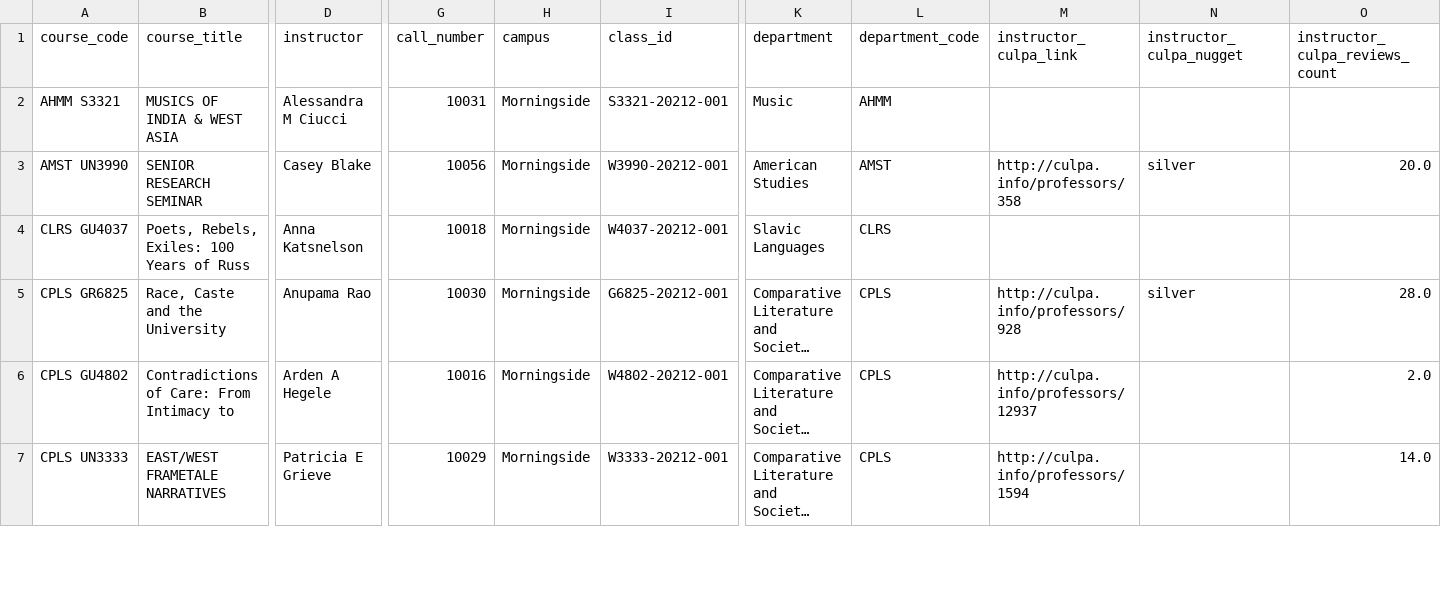
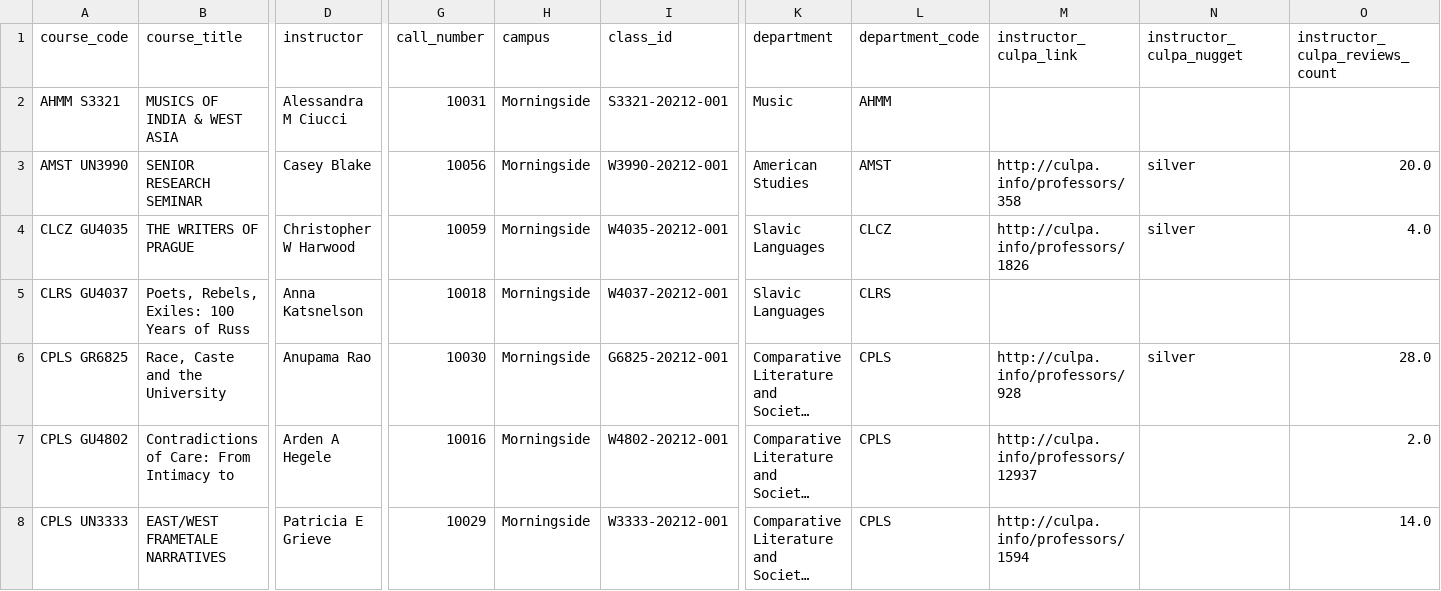
Before and after one commit to soid/columbia-catalog-data, a CSV file: classes/2021-Summer.csv, drawn as a sheet; only a part is shown, gaps mark what is left out; long unchanged cells end in …; rows hold the shown columns only; the diff names each change by its address in the sheet, - before the commit and + after, or states it on an @@ line.

```diff
--- a/classes/2021-Summer.csv
+++ b/classes/2021-Summer.csv
+row 4: CLCZ GU4035 | THE WRITERS OF PRAGUE | Christopher W Harwood | 10059 | Morningside | W4035-20212-001 | Slavic Languages | CLCZ | http://culpa.info/professors/1826 | silver | 4.0
```
Also changed, not shown: classes/2021-Spring.csv, instructors/instructors.csv, 6 other files.
